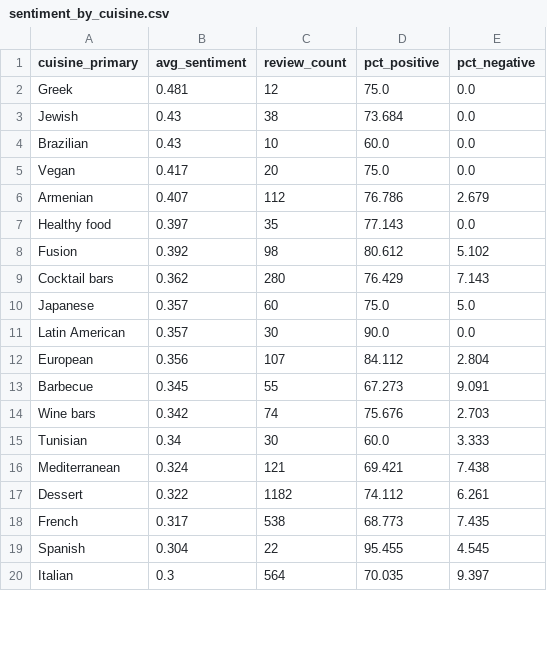
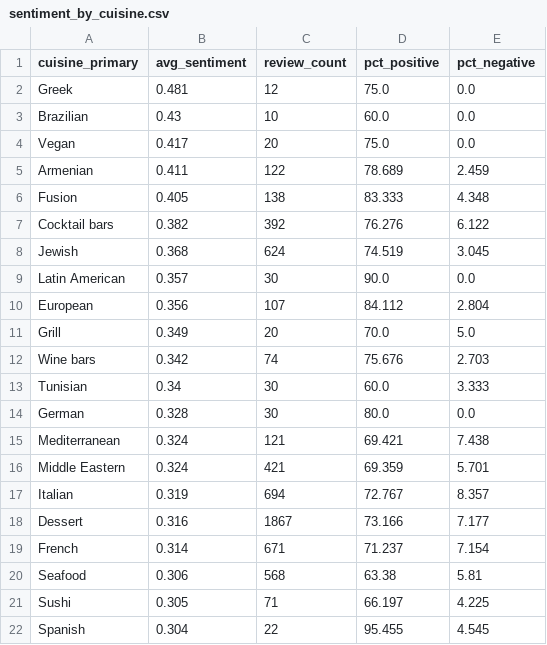
Before and after one commit to rawanb8/dining-analysis, a CSV file: nlp/sentiment_by_cuisine.csv, drawn as a sheet; only a part is shown; the diff covers the shown part only.

```diff
--- a/nlp/sentiment_by_cuisine.csv
+++ b/nlp/sentiment_by_cuisine.csv
@@ -2,19 +2,21 @@ cuisine_primary,avg_sentiment,review_count,pct_positive,pct_negative
 Greek,0.481,12,75.0,0.0
-Jewish,0.43,38,73.684,0.0
 Brazilian,0.43,10,60.0,0.0
 Vegan,0.417,20,75.0,0.0
-Armenian,0.407,112,76.786,2.679
-Healthy food,0.397,35,77.143,0.0
-Fusion,0.392,98,80.612,5.102
-Cocktail bars,0.362,280,76.429,7.143
-Japanese,0.357,60,75.0,5.0
+Armenian,0.411,122,78.689,2.459
+Fusion,0.405,138,83.333,4.348
+Cocktail bars,0.382,392,76.276,6.122
+Jewish,0.368,624,74.519,3.045
 Latin American,0.357,30,90.0,0.0
 European,0.356,107,84.112,2.804
-Barbecue,0.345,55,67.273,9.091
+Grill,0.349,20,70.0,5.0
 Wine bars,0.342,74,75.676,2.703
 Tunisian,0.34,30,60.0,3.333
+German,0.328,30,80.0,0.0
 Mediterranean,0.324,121,69.421,7.438
-Dessert,0.322,1182,74.112,6.261
-French,0.317,538,68.773,7.435
+Middle Eastern,0.324,421,69.359,5.701
+Italian,0.319,694,72.767,8.357
+Dessert,0.316,1867,73.166,7.177
+French,0.314,671,71.237,7.154
+Seafood,0.306,568,63.38,5.81
+Sushi,0.305,71,66.197,4.225
 Spanish,0.304,22,95.455,4.545
-Italian,0.3,564,70.035,9.397
```
Also changed, not shown: 9 added rows, 8 removed rows and 27 edited cells elsewhere in this file, cleaned/Tripadvisor_restaurants_clean.csv, cleaned/Tripadvisor_reviews_clean.csv, 18 other files.
